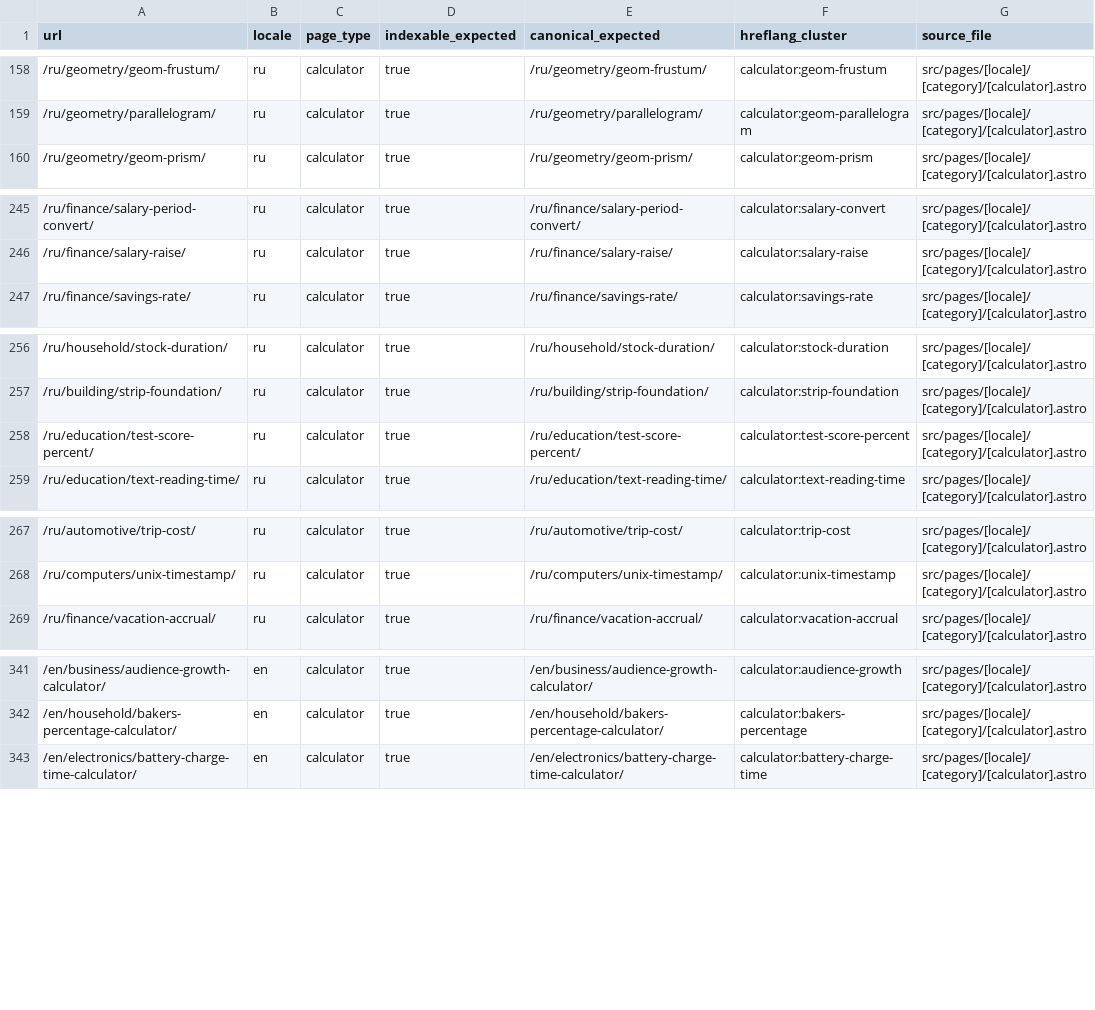
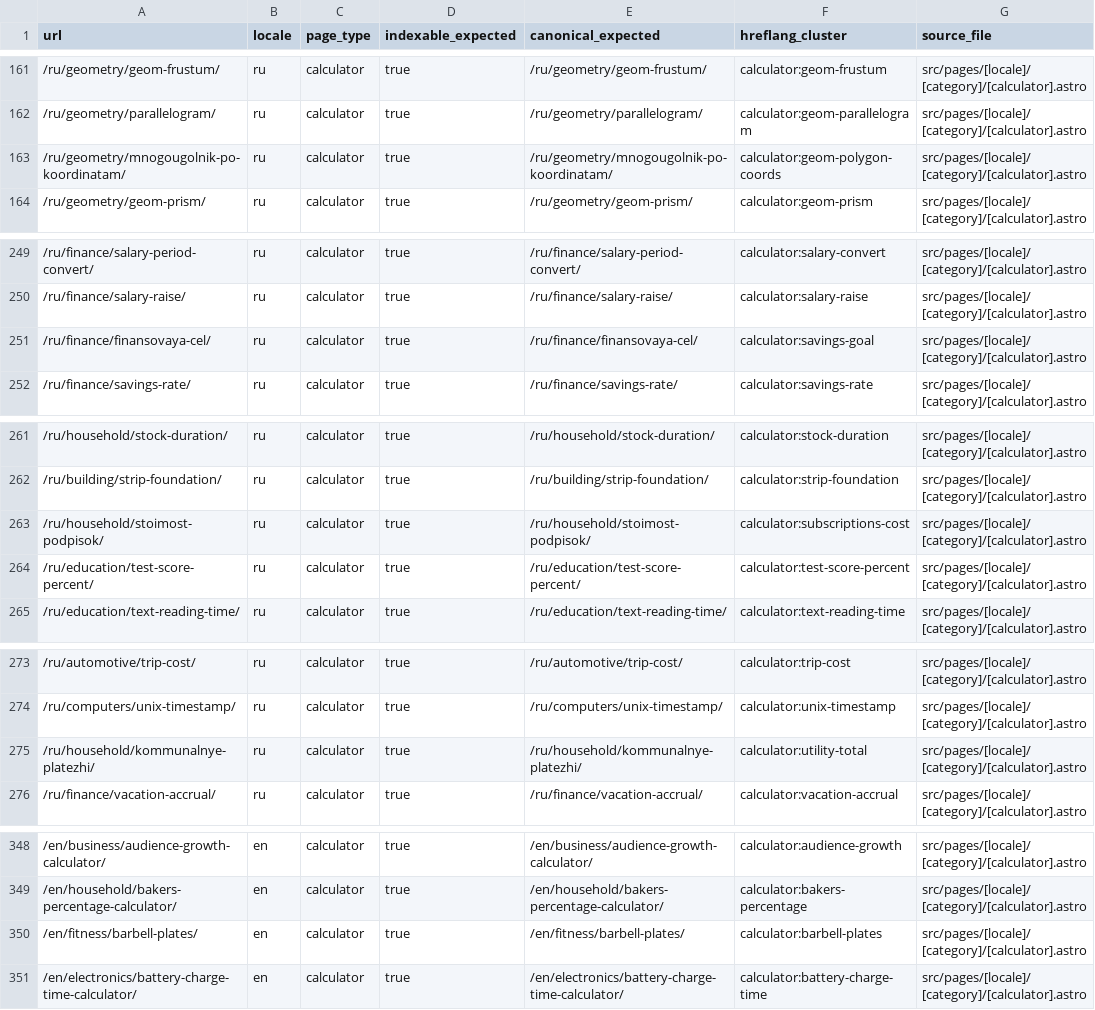
Before and after one commit to lolerkop/Calkulater, a CSV file: frontend/reports/url-inventory.csv, drawn as a sheet; only a part is shown, gaps mark what is left out; the diff covers the shown part only.

```diff
--- a/frontend/reports/url-inventory.csv
+++ b/frontend/reports/url-inventory.csv
@@ -159,2 +162,3 @@ url,locale,page_type,indexable_expected,canonical_expected,hreflang_cluster,sour
 /ru/geometry/parallelogram/,ru,calculator,true,/ru/geometry/parallelogram/,calculator:geom-parallelogram,src/pages/[locale]/[category]/[calculator].astro
+/ru/geometry/mnogougolnik-po-koordinatam/,ru,calculator,true,/ru/geometry/mnogougolnik-po-koordinatam/,calculator:geom-polygon-coords,src/pages/[locale]/[category]/[calculator].astro
 /ru/geometry/geom-prism/,ru,calculator,true,/ru/geometry/geom-prism/,calculator:geom-prism,src/pages/[locale]/[category]/[calculator].astro
@@ -246,2 +250,3 @@ url,locale,page_type,indexable_expected,canonical_expected,hreflang_cluster,sour
 /ru/finance/salary-raise/,ru,calculator,true,/ru/finance/salary-raise/,calculator:salary-raise,src/pages/[locale]/[category]/[calculator].astro
+/ru/finance/finansovaya-cel/,ru,calculator,true,/ru/finance/finansovaya-cel/,calculator:savings-goal,src/pages/[locale]/[category]/[calculator].astro
 /ru/finance/savings-rate/,ru,calculator,true,/ru/finance/savings-rate/,calculator:savings-rate,src/pages/[locale]/[category]/[calculator].astro
@@ -257,2 +262,3 @@ url,locale,page_type,indexable_expected,canonical_expected,hreflang_cluster,sour
 /ru/building/strip-foundation/,ru,calculator,true,/ru/building/strip-foundation/,calculator:strip-foundation,src/pages/[locale]/[category]/[calculator].astro
+/ru/household/stoimost-podpisok/,ru,calculator,true,/ru/household/stoimost-podpisok/,calculator:subscriptions-cost,src/pages/[locale]/[category]/[calculator].astro
 /ru/education/test-score-percent/,ru,calculator,true,/ru/education/test-score-percent/,calculator:test-score-percent,src/pages/[locale]/[category]/[calculator].astro
@@ -268,2 +274,3 @@ url,locale,page_type,indexable_expected,canonical_expected,hreflang_cluster,sour
 /ru/computers/unix-timestamp/,ru,calculator,true,/ru/computers/unix-timestamp/,calculator:unix-timestamp,src/pages/[locale]/[category]/[calculator].astro
+/ru/household/kommunalnye-platezhi/,ru,calculator,true,/ru/household/kommunalnye-platezhi/,calculator:utility-total,src/pages/[locale]/[category]/[calculator].astro
 /ru/finance/vacation-accrual/,ru,calculator,true,/ru/finance/vacation-accrual/,calculator:vacation-accrual,src/pages/[locale]/[category]/[calculator].astro
@@ -342,2 +349,3 @@ url,locale,page_type,indexable_expected,canonical_expected,hreflang_cluster,sour
 /en/household/bakers-percentage-calculator/,en,calculator,true,/en/household/bakers-percentage-calculator/,calculator:bakers-percentage,src/pages/[locale]/[category]/[calculator].astro
+/en/fitness/barbell-plates/,en,calculator,true,/en/fitness/barbell-plates/,calculator:barbell-plates,src/pages/[locale]/[category]/[calculator].astro
 /en/electronics/battery-charge-time-calculator/,en,calculator,true,/en/electronics/battery-charge-time-calculator/,calculator:battery-charge-time,src/pages/[locale]/[category]/[calculator].astro
```
Also changed, not shown: 16 added rows elsewhere in this file, frontend/reports/localization-parity.csv.
